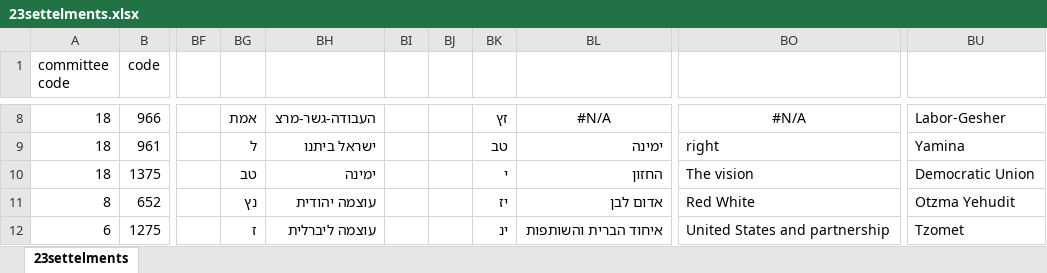
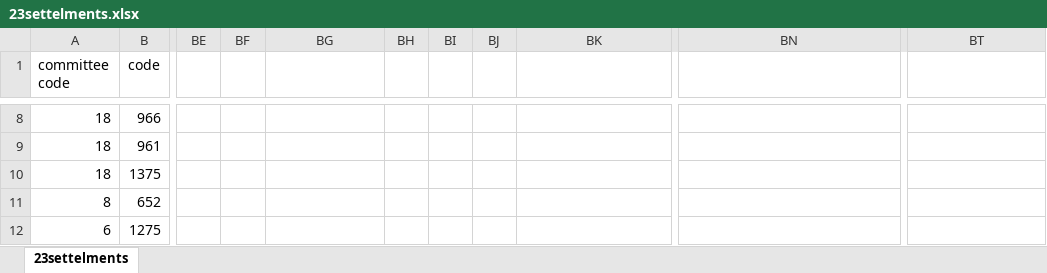
Before and after one commit to gabi939/elections, an Excel workbook: 23settelments.xlsx, sheet 23settelments, drawn as a sheet; only a part is shown, gaps mark what is left out; values as stored, in another font and other column widths than the file's, no borders; addresses are those after the commit; the diff covers the shown part only; the diff names each change by its address in the sheet, - before the commit and + after, or states it on an @@ line.

```diff
--- a/23settelments.xlsx (sheet 23settelments)
+++ b/23settelments.xlsx (sheet 23settelments)
-BF8: אמת
+BF8: (empty)
-BG8: העבודה-גשר-מרצ
+BG8: (empty)
-BJ8: זץ
+BJ8: (empty)
-BK8: #N/A
+BK8: (empty)
-BN8: #N/A
+BN8: (empty)
-BT8: Labor-Gesher
+BT8: (empty)
-BF9: ל
+BF9: (empty)
-BG9: ישראל ביתנו
+BG9: (empty)
-BJ9: טב
+BJ9: (empty)
-BK9: ימינה
+BK9: (empty)
-BN9: right
+BN9: (empty)
-BT9: Yamina
+BT9: (empty)
-BF10: טב
+BF10: (empty)
-BG10: ימינה
+BG10: (empty)
-BJ10: י
+BJ10: (empty)
-BK10: החזון
+BK10: (empty)
-BN10: The vision
+BN10: (empty)
-BT10: Democratic Union
+BT10: (empty)
-BF11: נץ
+BF11: (empty)
-BG11: עוצמה יהודית
+BG11: (empty)
-BJ11: יז
+BJ11: (empty)
-BK11: אדום לבן
+BK11: (empty)
-BN11: Red White
+BN11: (empty)
-BT11: Otzma Yehudit
+BT11: (empty)
-BF12: ז
+BF12: (empty)
-BG12: עוצמה ליברלית
+BG12: (empty)
-BJ12: ינ
+BJ12: (empty)
-BK12: איחוד הברית והשותפות
+BK12: (empty)
-BN12: United States and partnership
+BN12: (empty)
-BT12: Tzomet
+BT12: (empty)
```
Also changed, not shown: 146 edited cells elsewhere in this sheet, 1 other file.
